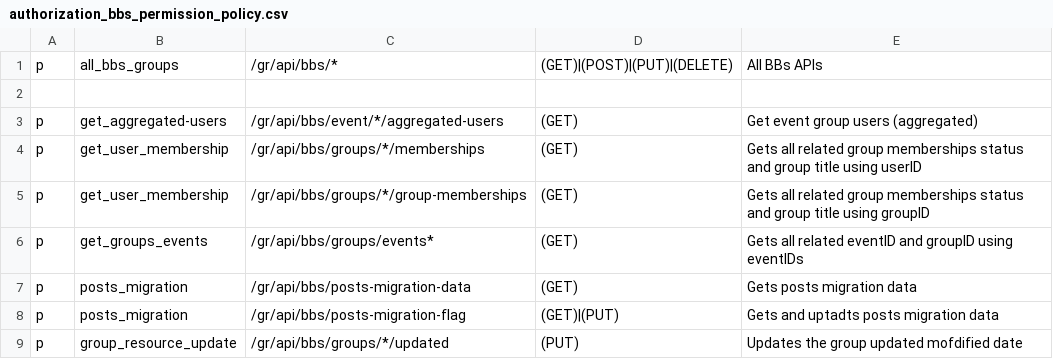
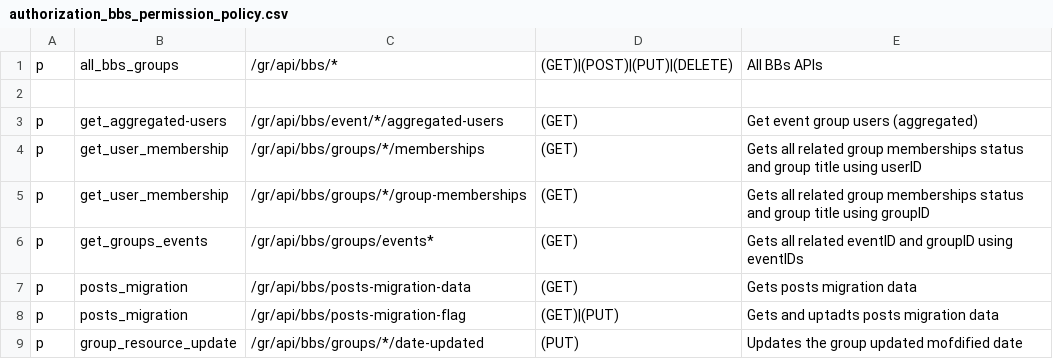
Before and after one commit to rokwire/groups-building-block, a CSV file: driver/web/authorization_bbs_permission_policy.csv, drawn as a sheet.

```diff
--- a/driver/web/authorization_bbs_permission_policy.csv
+++ b/driver/web/authorization_bbs_permission_policy.csv
@@ -8,2 +8,2 @@ p, posts_migration, /gr/api/bbs/posts-migration-data, (GET), Gets posts migratio
 p, posts_migration, /gr/api/bbs/posts-migration-flag, (GET)|(PUT), Gets and uptadts posts migration data
-p, group_resource_update, /gr/api/bbs/groups/*/updated,  (PUT), Updates the group updated mofdified date
+p, group_resource_update, /gr/api/bbs/groups/*/date-updated,  (PUT), Updates the group updated mofdified date
```
Also changed, not shown: 5 other files.
